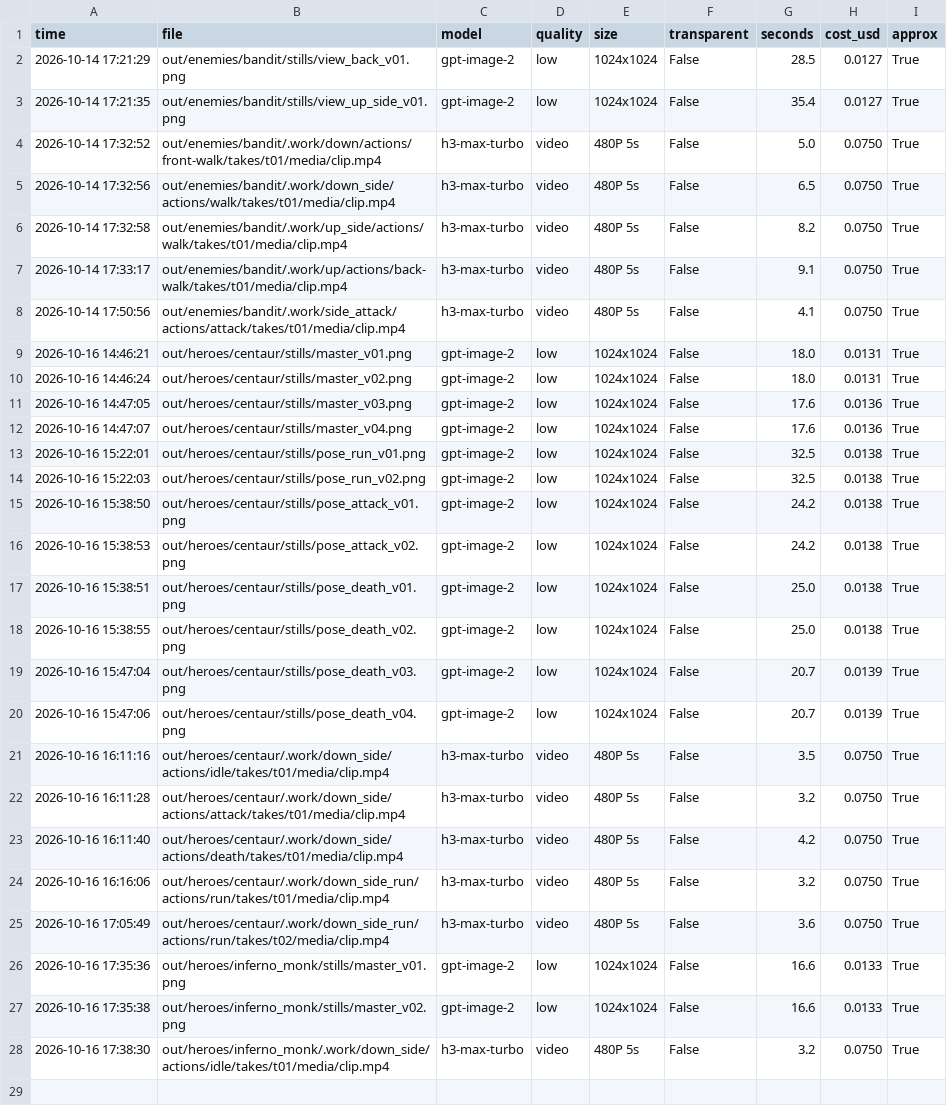
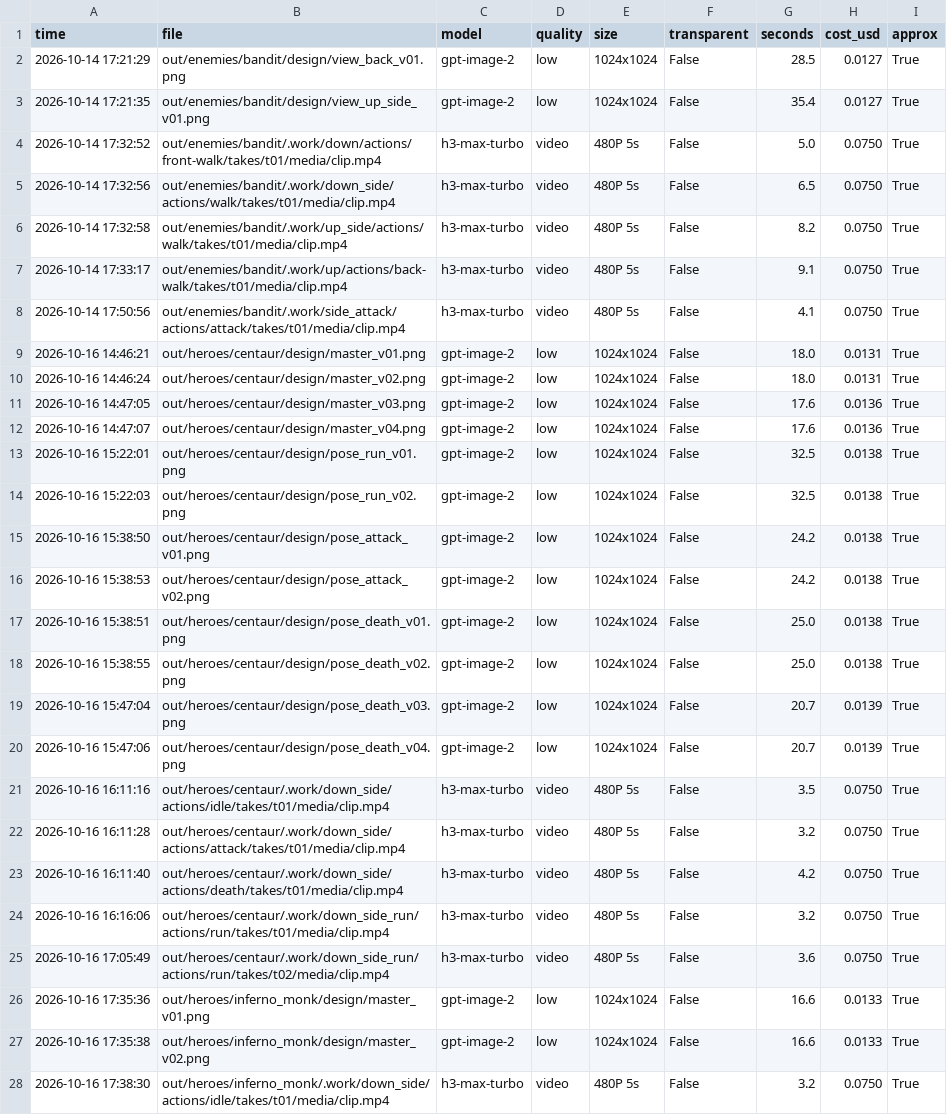
Before and after one commit to vinhtran6686/fal-lab, a CSV file: out/costs.csv, drawn as a sheet.

```diff
--- a/out/costs.csv
+++ b/out/costs.csv
@@ -1,4 +1,4 @@
 time,file,model,quality,size,transparent,seconds,cost_usd,approx
-2026-10-14 17:21:29,out/enemies/bandit/stills/view_back_v01.png,gpt-image-2,low,1024x1024,False,28.5,0.0127,True
-2026-10-14 17:21:35,out/enemies/bandit/stills/view_up_side_v01.png,gpt-image-2,low,1024x1024,False,35.4,0.0127,True
+2026-10-14 17:21:29,out/enemies/bandit/design/view_back_v01.png,gpt-image-2,low,1024x1024,False,28.5,0.0127,True
+2026-10-14 17:21:35,out/enemies/bandit/design/view_up_side_v01.png,gpt-image-2,low,1024x1024,False,35.4,0.0127,True
 2026-10-14 17:32:52,out/enemies/bandit/.work/down/actions/front-walk/takes/t01/media/clip.mp4,h3-max-turbo,video,480P 5s,False,5.0,0.0750,True
@@ -8,14 +8,14 @@ time,file,model,quality,size,transparent,seconds,cost_usd,approx
 2026-10-14 17:50:56,out/enemies/bandit/.work/side_attack/actions/attack/takes/t01/media/clip.mp4,h3-max-turbo,video,480P 5s,False,4.1,0.0750,True
-2026-10-16 14:46:21,out/heroes/centaur/stills/master_v01.png,gpt-image-2,low,1024x1024,False,18.0,0.0131,True
-2026-10-16 14:46:24,out/heroes/centaur/stills/master_v02.png,gpt-image-2,low,1024x1024,False,18.0,0.0131,True
-2026-10-16 14:47:05,out/heroes/centaur/stills/master_v03.png,gpt-image-2,low,1024x1024,False,17.6,0.0136,True
-2026-10-16 14:47:07,out/heroes/centaur/stills/master_v04.png,gpt-image-2,low,1024x1024,False,17.6,0.0136,True
-2026-10-16 15:22:01,out/heroes/centaur/stills/pose_run_v01.png,gpt-image-2,low,1024x1024,False,32.5,0.0138,True
-2026-10-16 15:22:03,out/heroes/centaur/stills/pose_run_v02.png,gpt-image-2,low,1024x1024,False,32.5,0.0138,True
-2026-10-16 15:38:50,out/heroes/centaur/stills/pose_attack_v01.png,gpt-image-2,low,1024x1024,False,24.2,0.0138,True
-2026-10-16 15:38:53,out/heroes/centaur/stills/pose_attack_v02.png,gpt-image-2,low,1024x1024,False,24.2,0.0138,True
-2026-10-16 15:38:51,out/heroes/centaur/stills/pose_death_v01.png,gpt-image-2,low,1024x1024,False,25.0,0.0138,True
-2026-10-16 15:38:55,out/heroes/centaur/stills/pose_death_v02.png,gpt-image-2,low,1024x1024,False,25.0,0.0138,True
-2026-10-16 15:47:04,out/heroes/centaur/stills/pose_death_v03.png,gpt-image-2,low,1024x1024,False,20.7,0.0139,True
-2026-10-16 15:47:06,out/heroes/centaur/stills/pose_death_v04.png,gpt-image-2,low,1024x1024,False,20.7,0.0139,True
+2026-10-16 14:46:21,out/heroes/centaur/design/master_v01.png,gpt-image-2,low,1024x1024,False,18.0,0.0131,True
+2026-10-16 14:46:24,out/heroes/centaur/design/master_v02.png,gpt-image-2,low,1024x1024,False,18.0,0.0131,True
+2026-10-16 14:47:05,out/heroes/centaur/design/master_v03.png,gpt-image-2,low,1024x1024,False,17.6,0.0136,True
+2026-10-16 14:47:07,out/heroes/centaur/design/master_v04.png,gpt-image-2,low,1024x1024,False,17.6,0.0136,True
+2026-10-16 15:22:01,out/heroes/centaur/design/pose_run_v01.png,gpt-image-2,low,1024x1024,False,32.5,0.0138,True
+2026-10-16 15:22:03,out/heroes/centaur/design/pose_run_v02.png,gpt-image-2,low,1024x1024,False,32.5,0.0138,True
+2026-10-16 15:38:50,out/heroes/centaur/design/pose_attack_v01.png,gpt-image-2,low,1024x1024,False,24.2,0.0138,True
+2026-10-16 15:38:53,out/heroes/centaur/design/pose_attack_v02.png,gpt-image-2,low,1024x1024,False,24.2,0.0138,True
+2026-10-16 15:38:51,out/heroes/centaur/design/pose_death_v01.png,gpt-image-2,low,1024x1024,False,25.0,0.0138,True
+2026-10-16 15:38:55,out/heroes/centaur/design/pose_death_v02.png,gpt-image-2,low,1024x1024,False,25.0,0.0138,True
+2026-10-16 15:47:04,out/heroes/centaur/design/pose_death_v03.png,gpt-image-2,low,1024x1024,False,20.7,0.0139,True
+2026-10-16 15:47:06,out/heroes/centaur/design/pose_death_v04.png,gpt-image-2,low,1024x1024,False,20.7,0.0139,True
 2026-10-16 16:11:16,out/heroes/centaur/.work/down_side/actions/idle/takes/t01/media/clip.mp4,h3-max-turbo,video,480P 5s,False,3.5,0.0750,True
@@ -25,4 +25,4 @@ time,file,model,quality,size,transparent,seconds,cost_usd,approx
 2026-10-16 17:05:49,out/heroes/centaur/.work/down_side_run/actions/run/takes/t02/media/clip.mp4,h3-max-turbo,video,480P 5s,False,3.6,0.0750,True
-2026-10-16 17:35:36,out/heroes/inferno_monk/stills/master_v01.png,gpt-image-2,low,1024x1024,False,16.6,0.0133,True
-2026-10-16 17:35:38,out/heroes/inferno_monk/stills/master_v02.png,gpt-image-2,low,1024x1024,False,16.6,0.0133,True
+2026-10-16 17:35:36,out/heroes/inferno_monk/design/master_v01.png,gpt-image-2,low,1024x1024,False,16.6,0.0133,True
+2026-10-16 17:35:38,out/heroes/inferno_monk/design/master_v02.png,gpt-image-2,low,1024x1024,False,16.6,0.0133,True
 2026-10-16 17:38:30,out/heroes/inferno_monk/.work/down_side/actions/idle/takes/t01/media/clip.mp4,h3-max-turbo,video,480P 5s,False,3.2,0.0750,True
```
Also changed, not shown: 45 other files.
